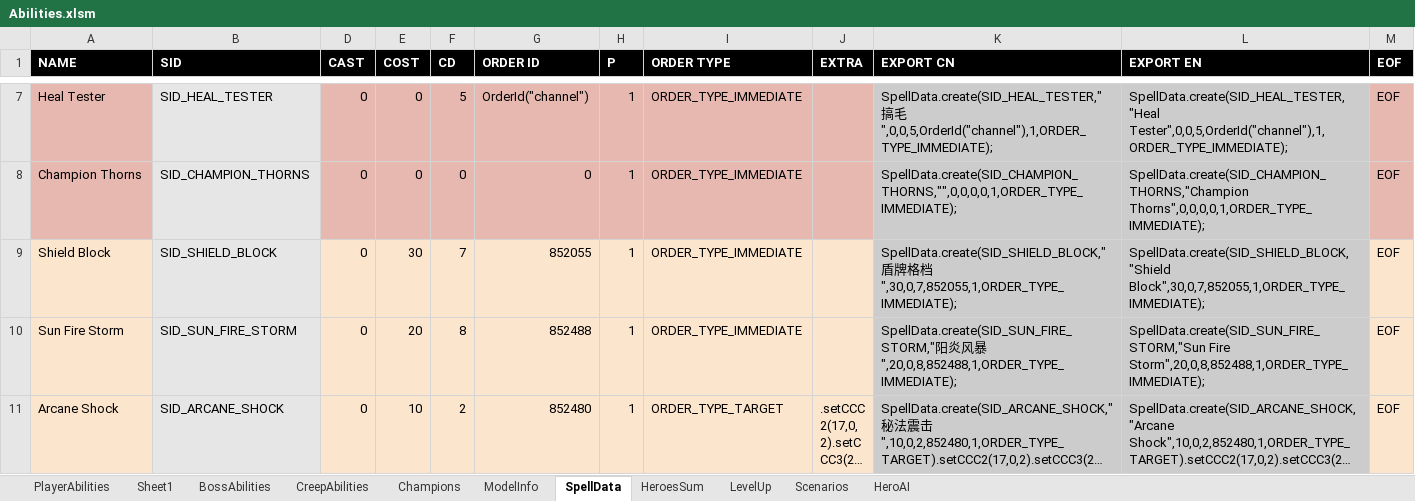
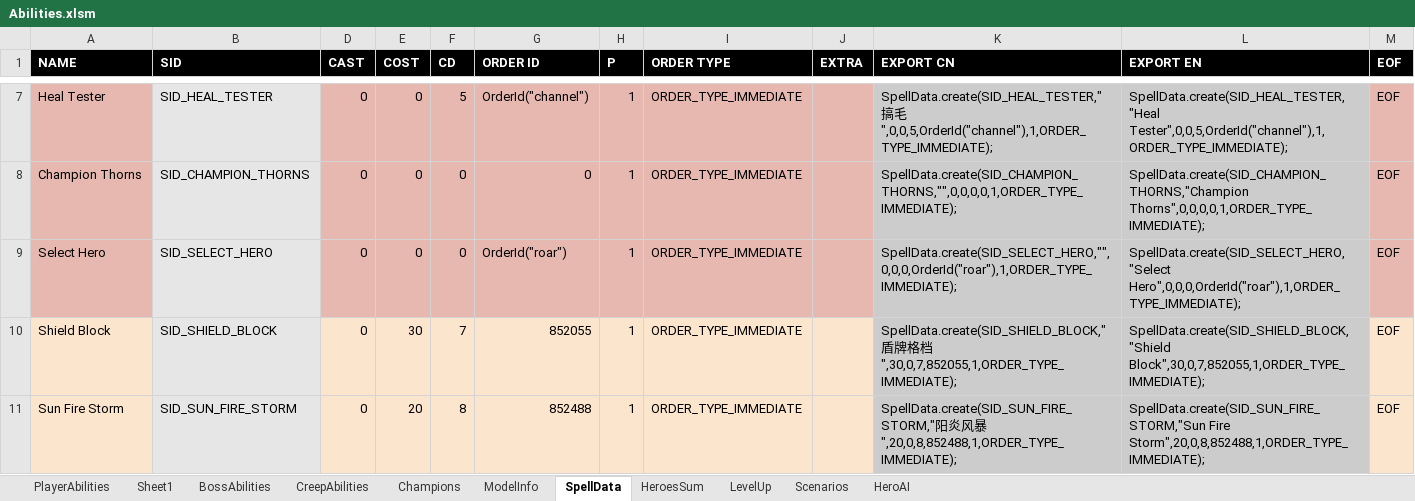
Before and after one commit to yatyricky/Zulaman-WE, an Excel workbook: assets/data/Abilities.xlsm, sheet SpellData, drawn as a sheet; only a part is shown, gaps mark what is left out; the shorter side is filled out with more unchanged rows; long unchanged cells end in …; values as stored, in another font and other column widths than the file's, no borders; conditional formats not drawn; the diff names each change by its address in the sheet, - before the commit and + after, or states it on an @@ line.

Commit message:
- new hero selection - unable to use townportal in combat, closed #49 - changed lvlup command

```diff
--- a/assets/data/Abilities.xlsm (sheet SpellData)
+++ b/assets/data/Abilities.xlsm (sheet SpellData)
+row 9: Select Hero | SID_SELECT_HERO | 0 | 0 | 0 | OrderId("roar") | 1 | ORDER_TYPE_IMMEDIATE |  | SpellData.create(SID_SELECT_HERO,"",0,0,0,OrderId("roar"),1,ORDER_TYPE_IMMEDIATE); | SpellData.create(SID_SELECT_HERO,"Select Hero",0,0,0,OrderId("roar"),1,ORDER_TYPE_IMMEDIATE); | EOF
```
Also changed, not shown: sheet CreepAbilities, 7 other files.
